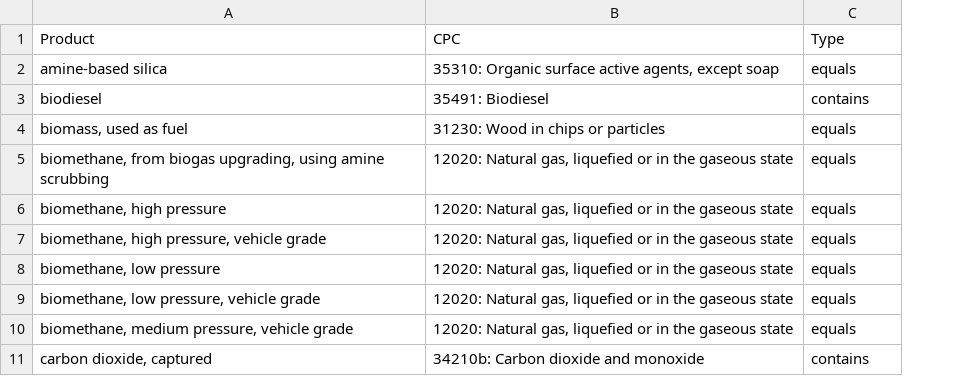
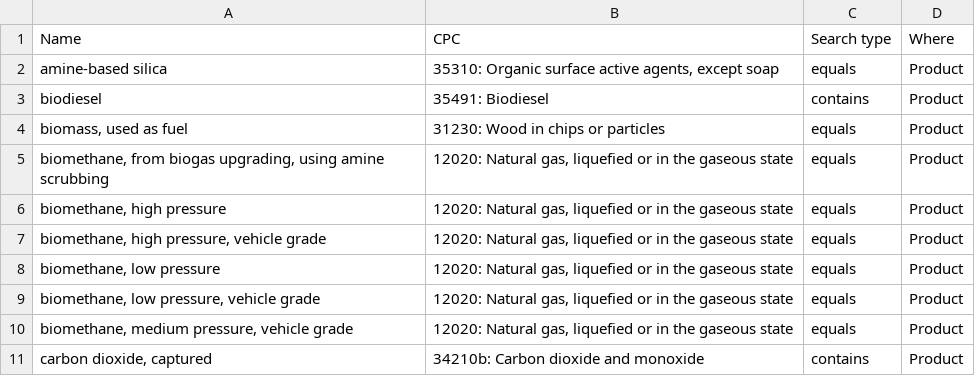
Before and after one commit to matthieu-str/mescal, a CSV file: dev/data/mapping_product_to_CPC.csv, drawn as a sheet; only a part is shown; removed rows and columns are numbered as before the commit, all else as after; the diff names each change by its address in the sheet, - before the commit and + after, or states it on an @@ line.

Commit message:
added a "Where" column to allow searching in both the reference product and name entries

```diff
--- a/dev/data/mapping_product_to_CPC.csv
+++ b/dev/data/mapping_product_to_CPC.csv
+column D, rows 2-11: all Product
-row 1: Product | CPC | Type
+row 1: Name | CPC | Search type | Where
```
Also changed, not shown: 2 other files.
